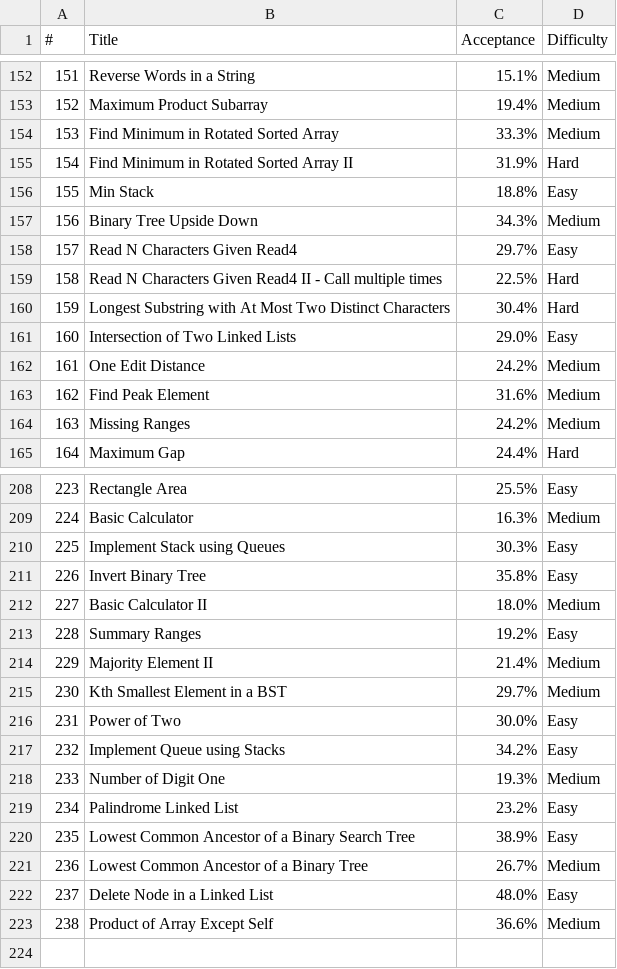
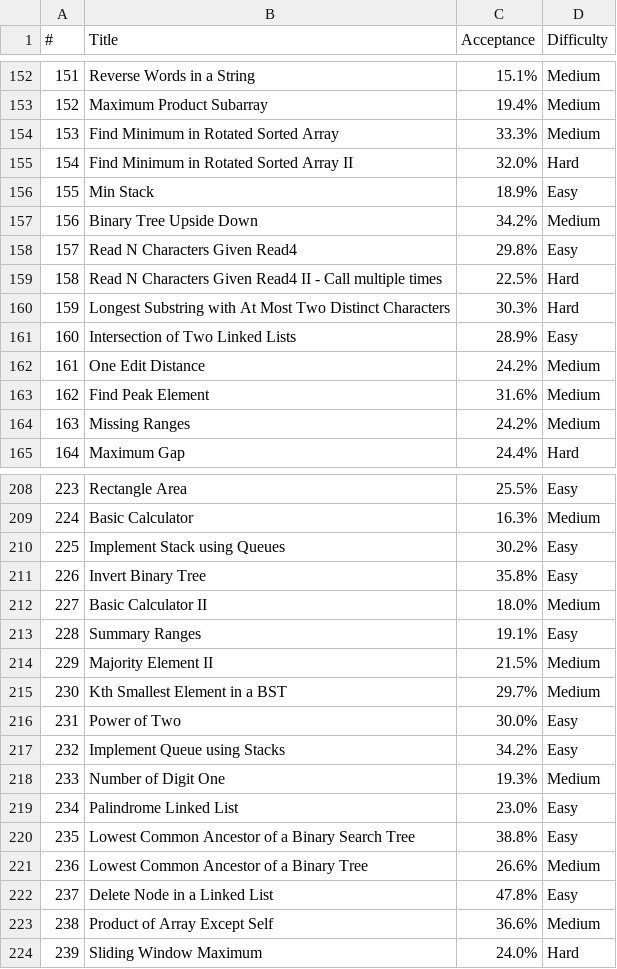
Before and after one commit to interviewcoder/leetcode, a TSV file: java/scripts/leetcode.tsv, drawn as a sheet; only a part is shown, gaps mark what is left out; the diff covers the shown part only.

```diff
--- a/java/scripts/leetcode.tsv
+++ b/java/scripts/leetcode.tsv
@@ -154,9 +154,9 @@
 153	Find Minimum in Rotated Sorted Array	33.3%	Medium
-154	Find Minimum in Rotated Sorted Array II	31.9%	Hard
-155	Min Stack	18.8%	Easy
-156	Binary Tree Upside Down	34.3%	Medium
-157	Read N Characters Given Read4	29.7%	Easy
+154	Find Minimum in Rotated Sorted Array II	32.0%	Hard
+155	Min Stack	18.9%	Easy
+156	Binary Tree Upside Down	34.2%	Medium
+157	Read N Characters Given Read4	29.8%	Easy
 158	Read N Characters Given Read4 II - Call multiple times	22.5%	Hard
-159	Longest Substring with At Most Two Distinct Characters	30.4%	Hard
-160	Intersection of Two Linked Lists	29.0%	Easy
+159	Longest Substring with At Most Two Distinct Characters	30.3%	Hard
+160	Intersection of Two Linked Lists	28.9%	Easy
 161	One Edit Distance	24.2%	Medium
@@ -209,7 +209,7 @@
 224	Basic Calculator	16.3%	Medium
-225	Implement Stack using Queues	30.3%	Easy
+225	Implement Stack using Queues	30.2%	Easy
 226	Invert Binary Tree	35.8%	Easy
 227	Basic Calculator II	18.0%	Medium
-228	Summary Ranges	19.2%	Easy
-229	Majority Element II	21.4%	Medium
+228	Summary Ranges	19.1%	Easy
+229	Majority Element II	21.5%	Medium
 230	Kth Smallest Element in a BST	29.7%	Medium
@@ -218,6 +218,7 @@
 233	Number of Digit One	19.3%	Medium
-234	Palindrome Linked List	23.2%	Easy
-235	Lowest Common Ancestor of a Binary Search Tree	38.9%	Easy
-236	Lowest Common Ancestor of a Binary Tree	26.7%	Medium
-237	Delete Node in a Linked List	48.0%	Easy
+234	Palindrome Linked List	23.0%	Easy
+235	Lowest Common Ancestor of a Binary Search Tree	38.8%	Easy
+236	Lowest Common Ancestor of a Binary Tree	26.6%	Medium
+237	Delete Node in a Linked List	47.8%	Easy
 238	Product of Array Except Self	36.6%	Medium
+239	Sliding Window Maximum	24.0%	Hard
```
Also changed, not shown: 22 edited cells elsewhere in this file, 52 other files.
